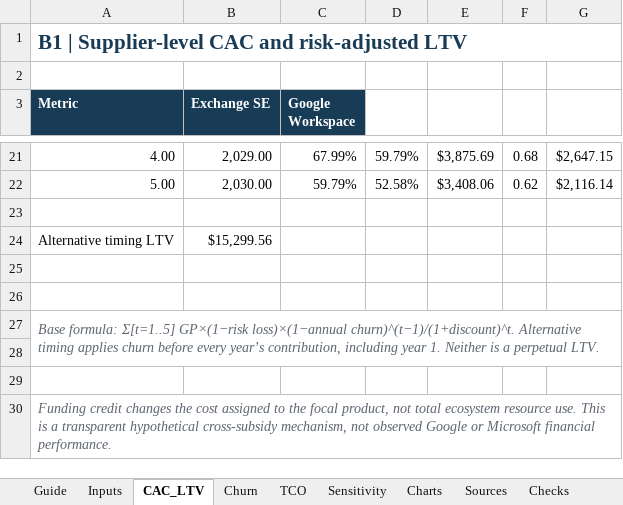
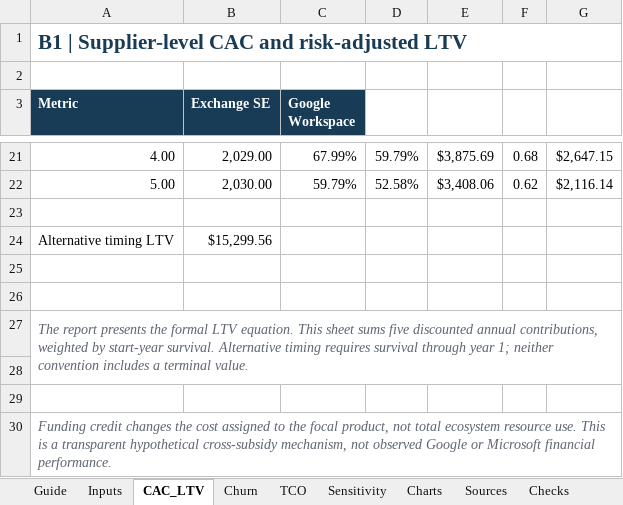
Before and after one commit to piakao28227-png/assignment1, an Excel workbook: deliverables/assignment1_models.xlsx, sheet CAC_LTV, drawn as a sheet; only a part is shown, gaps mark what is left out; values as stored, in another font and other column widths than the file's, no borders; the diff names each change by its address in the sheet, - before the commit and + after, or states it on an @@ line.

```diff
--- a/deliverables/assignment1_models.xlsx (sheet CAC_LTV)
+++ b/deliverables/assignment1_models.xlsx (sheet CAC_LTV)
-A27 (Metric): Base formula: Σ[t=1..5] GP×(1−risk loss)×(1−annual churn)^(t−1)/(1+discount)^t. Alternative timing applies churn before every year’s contribution, including year 1. Neither is a perpetual LTV.
+A27 (Metric): The report presents the formal LTV equation. This sheet sums five discounted annual contributions, weighted by start-year survival. Alternative timing requires survival through year 1; neither convention includes a terminal value.
```
Also changed, not shown: sheet Sources, sheet Guide, charts or pictures, 20 other files.
